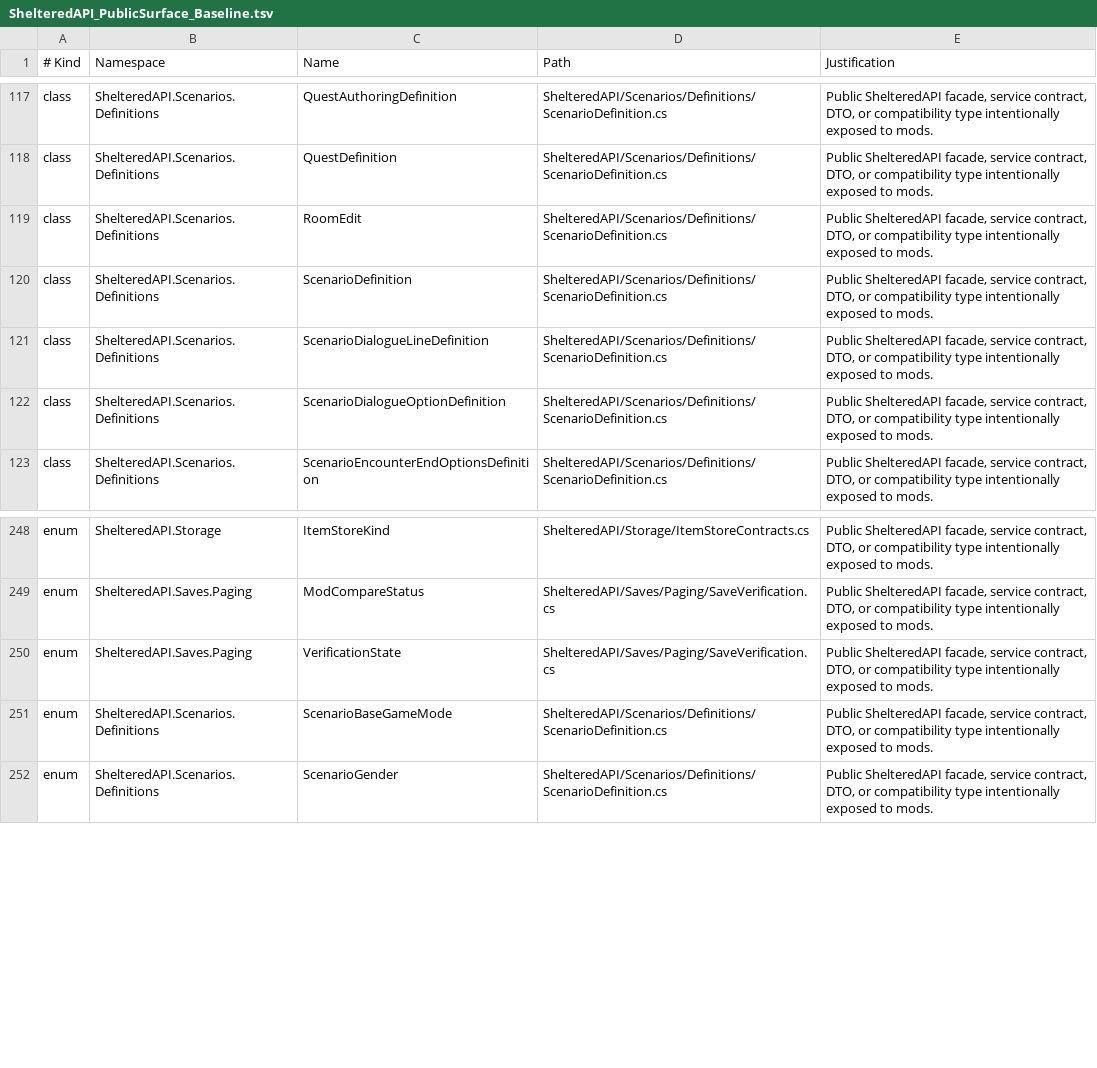
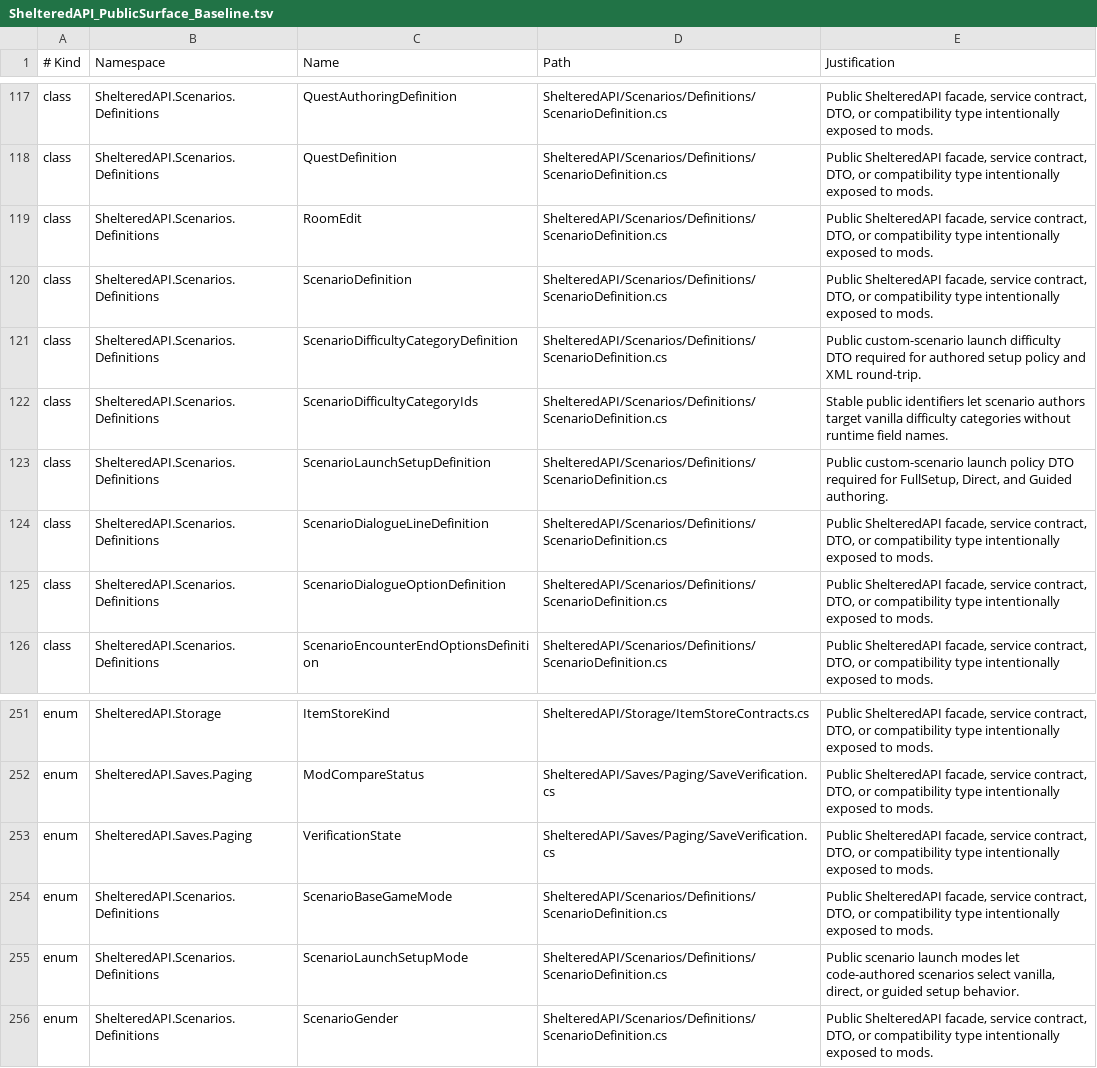
Before and after one commit to coolnether123/shelteredmodmanager, a TSV file: documentation/ShelteredAPI_PublicSurface_Baseline.tsv, drawn as a sheet; only a part is shown, gaps mark what is left out.

Commit message:
Slice LAUNCHPOLICY: author-controlled play setup with direct launch

```diff
--- a/documentation/ShelteredAPI_PublicSurface_Baseline.tsv
+++ b/documentation/ShelteredAPI_PublicSurface_Baseline.tsv
@@ -120,2 +120,5 @@ class	ShelteredAPI.Scenarios.Definitions	RoomEdit	ShelteredAPI/Scenarios/Definit
 class	ShelteredAPI.Scenarios.Definitions	ScenarioDefinition	ShelteredAPI/Scenarios/Definitions/ScenarioDefinition.cs	Public ShelteredAPI facade, service contract, DTO, or compatibility type intentionally exposed to mods.
+class	ShelteredAPI.Scenarios.Definitions	ScenarioDifficultyCategoryDefinition	ShelteredAPI/Scenarios/Definitions/ScenarioDefinition.cs	Public custom-scenario launch difficulty DTO required for authored setup policy and XML round-trip.
+class	ShelteredAPI.Scenarios.Definitions	ScenarioDifficultyCategoryIds	ShelteredAPI/Scenarios/Definitions/ScenarioDefinition.cs	Stable public identifiers let scenario authors target vanilla difficulty categories without runtime field names.
+class	ShelteredAPI.Scenarios.Definitions	ScenarioLaunchSetupDefinition	ShelteredAPI/Scenarios/Definitions/ScenarioDefinition.cs	Public custom-scenario launch policy DTO required for FullSetup, Direct, and Guided authoring.
 class	ShelteredAPI.Scenarios.Definitions	ScenarioDialogueLineDefinition	ShelteredAPI/Scenarios/Definitions/ScenarioDefinition.cs	Public ShelteredAPI facade, service contract, DTO, or compatibility type intentionally exposed to mods.
@@ -251,2 +254,3 @@ enum	ShelteredAPI.Saves.Paging	VerificationState	ShelteredAPI/Saves/Paging/SaveV
 enum	ShelteredAPI.Scenarios.Definitions	ScenarioBaseGameMode	ShelteredAPI/Scenarios/Definitions/ScenarioDefinition.cs	Public ShelteredAPI facade, service contract, DTO, or compatibility type intentionally exposed to mods.
+enum	ShelteredAPI.Scenarios.Definitions	ScenarioLaunchSetupMode	ShelteredAPI/Scenarios/Definitions/ScenarioDefinition.cs	Public scenario launch modes let code-authored scenarios select vanilla, direct, or guided setup behavior.
 enum	ShelteredAPI.Scenarios.Definitions	ScenarioGender	ShelteredAPI/Scenarios/Definitions/ScenarioDefinition.cs	Public ShelteredAPI facade, service contract, DTO, or compatibility type intentionally exposed to mods.
```
Also changed, not shown: 23 other files.
